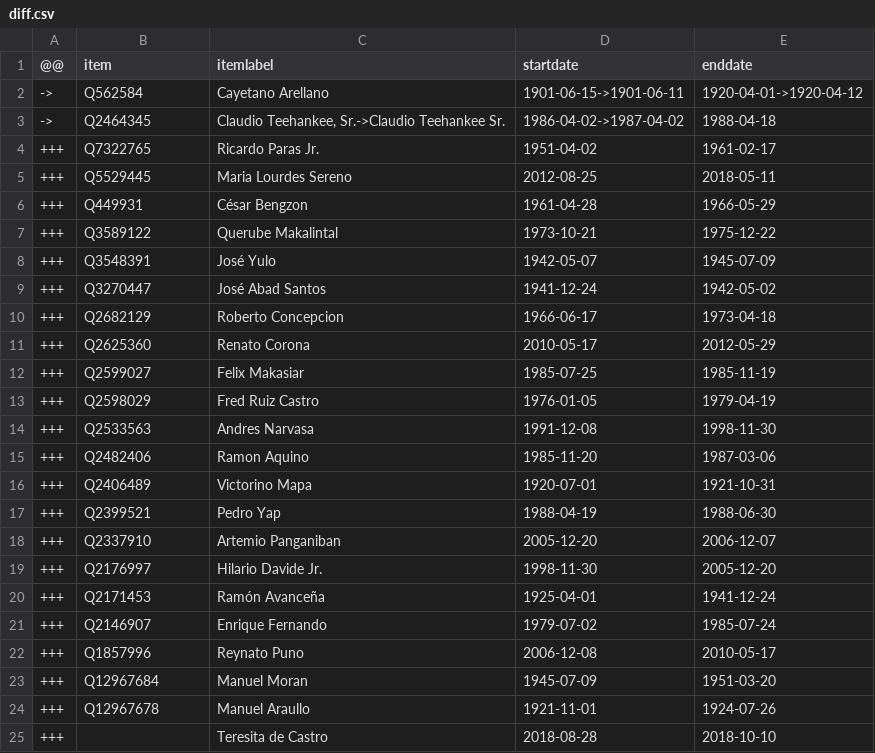
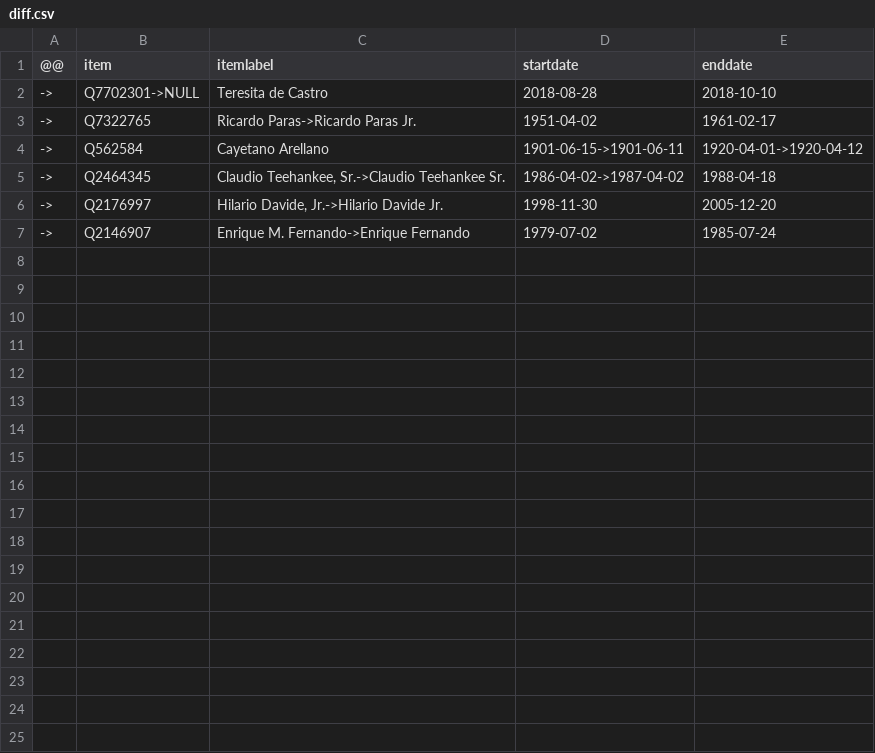
Before and after one commit to every-politician-scrapers/philippines-ministers, a CSV file: sources/chief-justice-enwiki/diff.csv, drawn as a sheet.

```diff
--- a/sources/chief-justice-enwiki/diff.csv
+++ b/sources/chief-justice-enwiki/diff.csv
@@ -1,25 +1,7 @@
 @@,item,itemlabel,startdate,enddate
+->,Q7702301->NULL,Teresita de Castro,2018-08-28,2018-10-10
+->,Q7322765,Ricardo Paras->Ricardo Paras Jr.,1951-04-02,1961-02-17
 ->,Q562584,Cayetano Arellano,1901-06-15->1901-06-11,1920-04-01->1920-04-12
 ->,Q2464345,"Claudio Teehankee, Sr.->Claudio Teehankee Sr.",1986-04-02->1987-04-02,1988-04-18
-+++,Q7322765,Ricardo Paras Jr.,1951-04-02,1961-02-17
-+++,Q5529445,Maria Lourdes Sereno,2012-08-25,2018-05-11
-+++,Q449931,César Bengzon,1961-04-28,1966-05-29
-+++,Q3589122,Querube Makalintal,1973-10-21,1975-12-22
-+++,Q3548391,José Yulo,1942-05-07,1945-07-09
-+++,Q3270447,José Abad Santos,1941-12-24,1942-05-02
-+++,Q2682129,Roberto Concepcion,1966-06-17,1973-04-18
-+++,Q2625360,Renato Corona,2010-05-17,2012-05-29
-+++,Q2599027,Felix Makasiar,1985-07-25,1985-11-19
-+++,Q2598029,Fred Ruiz Castro,1976-01-05,1979-04-19
-+++,Q2533563,Andres Narvasa,1991-12-08,1998-11-30
-+++,Q2482406,Ramon Aquino,1985-11-20,1987-03-06
-+++,Q2406489,Victorino Mapa,1920-07-01,1921-10-31
-+++,Q2399521,Pedro Yap,1988-04-19,1988-06-30
-+++,Q2337910,Artemio Panganiban,2005-12-20,2006-12-07
-+++,Q2176997,Hilario Davide Jr.,1998-11-30,2005-12-20
-+++,Q2171453,Ramón Avanceña,1925-04-01,1941-12-24
-+++,Q2146907,Enrique Fernando,1979-07-02,1985-07-24
-+++,Q1857996,Reynato Puno,2006-12-08,2010-05-17
-+++,Q12967684,Manuel Moran,1945-07-09,1951-03-20
-+++,Q12967678,Manuel Araullo,1921-11-01,1924-07-26
-+++,"",Teresita de Castro,2018-08-28,2018-10-10
+->,Q2176997,"Hilario Davide, Jr.->Hilario Davide Jr.",1998-11-30,2005-12-20
+->,Q2146907,Enrique M. Fernando->Enrique Fernando,1979-07-02,1985-07-24
```
Also changed, not shown: sources/chief-justice-enwiki/wikidata.csv.
